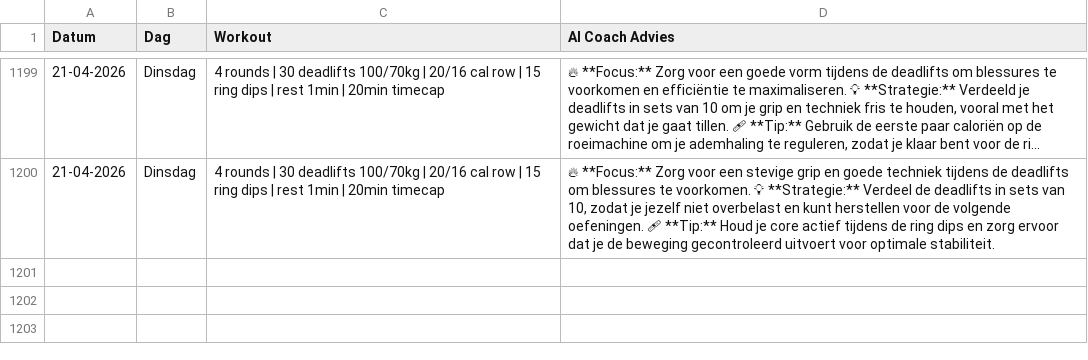
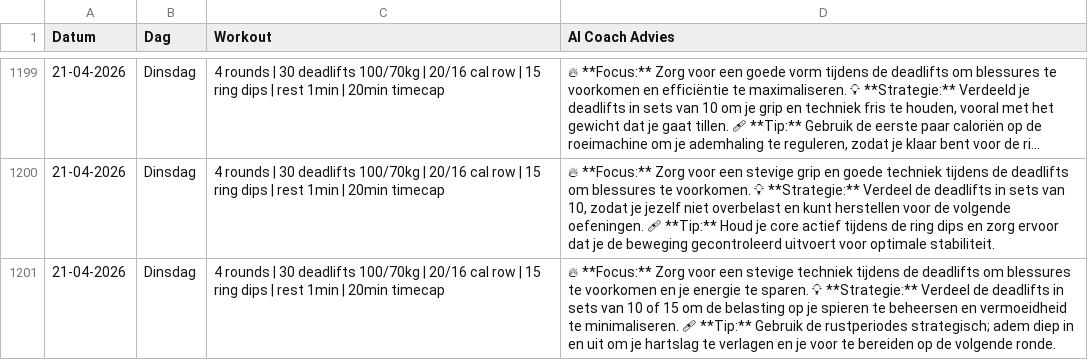
Before and after one commit to brarooijakkers-ai/bink-scraper, a CSV file: history.csv, drawn as a sheet; only a part is shown, gaps mark what is left out; long unchanged cells end in …; the diff names each change by its address in the sheet, - before the commit and + after, or states it on an @@ line.

```diff
--- a/history.csv
+++ b/history.csv
+row 1201: 21-04-2026 | Dinsdag | 4 rounds | 30 deadlifts 100/70kg | 20/16 cal row | 15 ring dips | rest 1min | 20min timecap | 🔥 **Focus:** Zorg voor een stevige techniek tijdens de deadlifts om blessures te voorkomen en je energie te sparen. 💡 **Strategie:** Verdeel de deadlifts in sets van 10 of 15 om de belasting op je spieren te beheersen en vermoeidheid te minimaliseren. 🩹 **Tip:** Gebruik de rustperiodes strategisch; adem diep in en uit om je hartslag te verlagen en je voor te bereiden op de volgende ronde.
```
Also changed, not shown: 1 other file.
